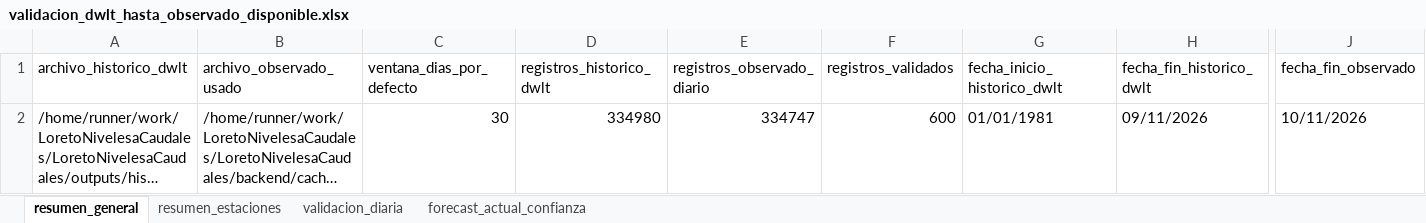
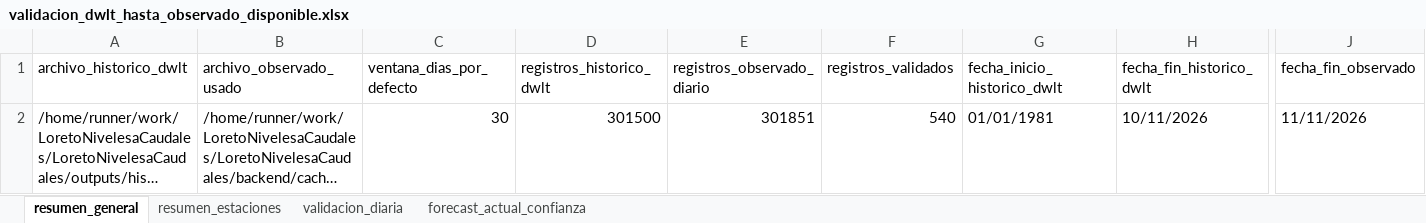
Before and after one commit to KURONO23/LoretoNivelesaCaudales, an Excel workbook: outputs/validacion_dwlt_hasta_observado_disponible.xlsx, sheet resumen_general, drawn as a sheet; only a part is shown, gaps mark what is left out; long unchanged cells end in …; values as stored, in another font and other column widths than the file's, no borders; the diff names each change by its address in the sheet, - before the commit and + after, or states it on an @@ line.

```diff
--- a/outputs/validacion_dwlt_hasta_observado_disponible.xlsx (sheet resumen_general)
+++ b/outputs/validacion_dwlt_hasta_observado_disponible.xlsx (sheet resumen_general)
-D2 (registros_historico_dwlt): 334980
+D2 (registros_historico_dwlt): 301500
-E2 (registros_observado_diario): 334747
+E2 (registros_observado_diario): 301851
-F2 (registros_validados): 600
+F2 (registros_validados): 540
-H2 (fecha_fin_historico_dwlt): 09/11/2026
+H2 (fecha_fin_historico_dwlt): 10/11/2026
-J2 (fecha_fin_observado): 10/11/2026
+J2 (fecha_fin_observado): 11/11/2026
```
Also changed, not shown: sheet validacion_diaria, sheet resumen_estaciones, sheet forecast_actual_confianza, outputs/metricas_dwlt_estaciones.xlsx, outputs/pronostico_nivel_7dias_estaciones.xlsx, 12 other files.
